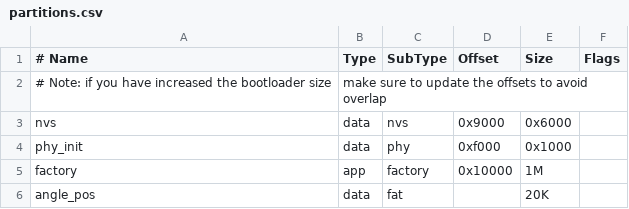
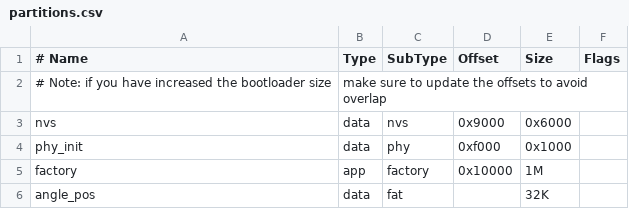
Before and after one commit to MaverickST/RoboCup_Striker2, a CSV file: Velocity-Control/partitions.csv, drawn as a sheet.

```diff
--- a/Velocity-Control/partitions.csv
+++ b/Velocity-Control/partitions.csv
@@ -5,2 +5,2 @@ phy_init,   data, phy,      0xf000,  0x1000,
 factory,    app,  factory,  0x10000, 1M,
-angle_pos,  data, fat,             , 20K,
+angle_pos,  data, fat,             , 32K,
```
Also changed, not shown: 4 other files.
